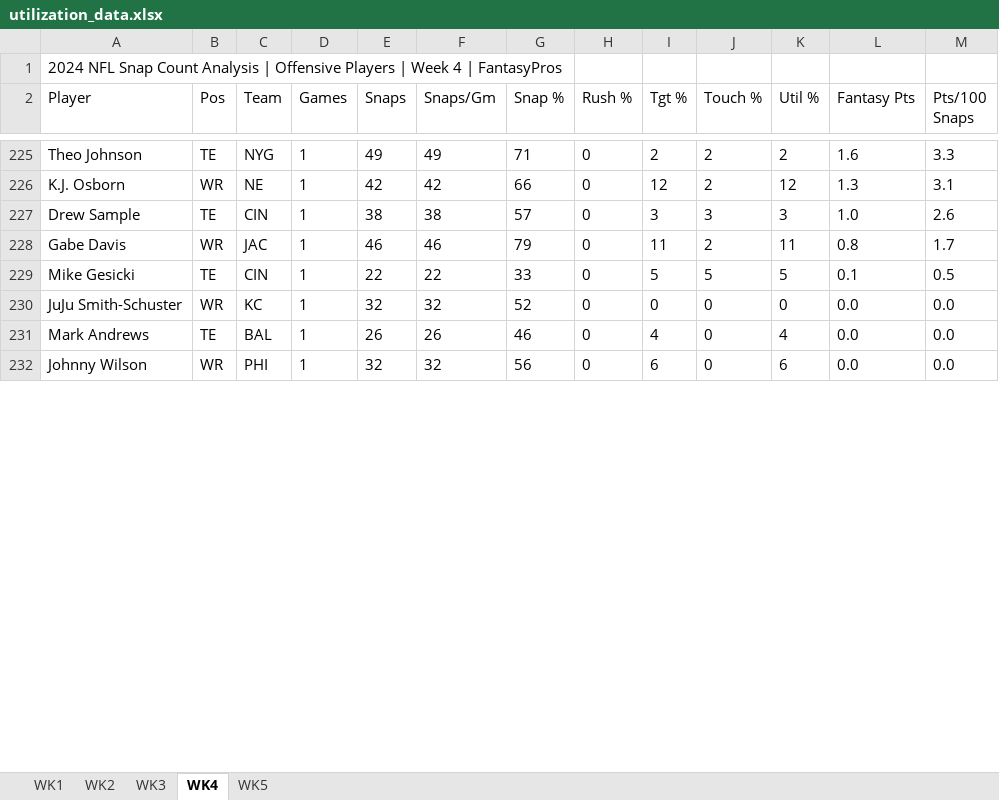
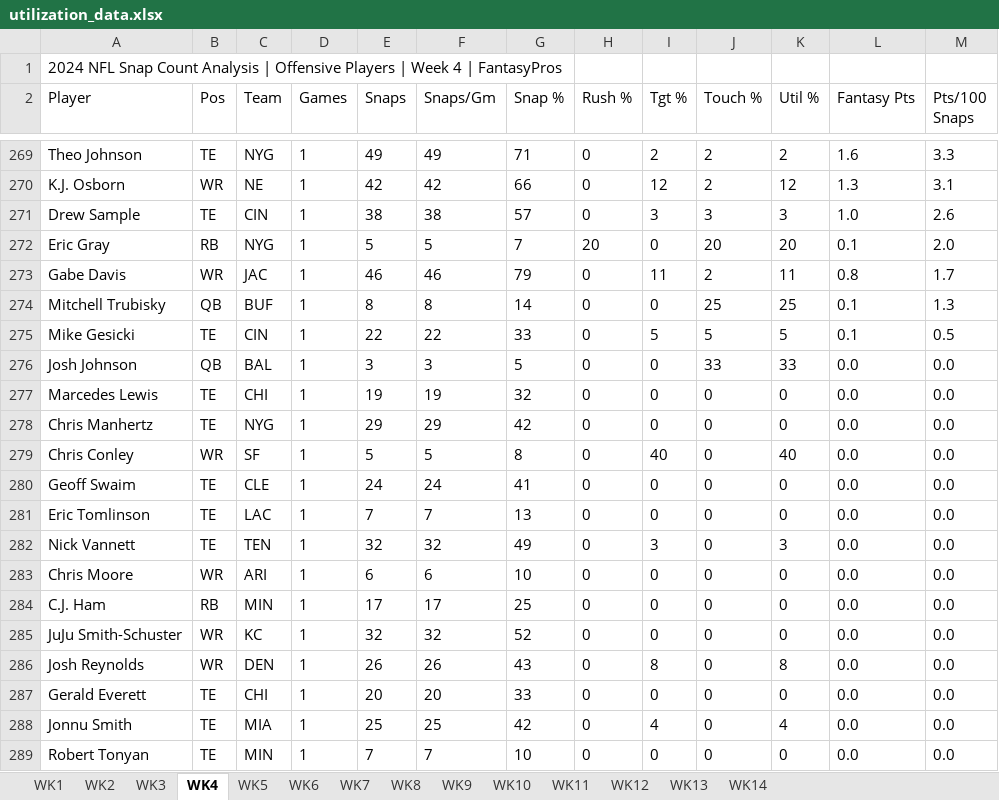
Before and after one commit to alexcollins535/ac_fantasy_football, an Excel workbook: ac_fantasy_football/utilization_data.xlsx, sheet WK4, drawn as a sheet; only a part is shown, gaps mark what is left out; the shorter side is filled out with more unchanged rows; values as stored, in another font and other column widths than the file's, no borders; the diff covers the shown part only; the diff names each change by its address in the sheet, - before the commit and + after, or states it on an @@ line.

```diff
--- a/ac_fantasy_football/utilization_data.xlsx (sheet WK4)
+++ b/ac_fantasy_football/utilization_data.xlsx (sheet WK4)
+sheet tab: WK6
+sheet tab: WK7
+sheet tab: WK8
+sheet tab: WK9
+sheet tab: WK10
+sheet tab: WK11
+sheet tab: WK12
+sheet tab: WK13
+sheet tab: WK14
+row 272: Eric Gray | RB | NYG | 1 | 5 | 5 | 7 | 20 | 0 | 20 | 20 | 0.1 | 2.0
+row 274: Mitchell Trubisky | QB | BUF | 1 | 8 | 8 | 14 | 0 | 0 | 25 | 25 | 0.1 | 1.3
+row 276: Josh Johnson | QB | BAL | 1 | 3 | 3 | 5 | 0 | 0 | 33 | 33 | 0.0 | 0.0
+row 277: Marcedes Lewis | TE | CHI | 1 | 19 | 19 | 32 | 0 | 0 | 0 | 0 | 0.0 | 0.0
@@ row 249 moved to row 278: Chris Manhertz @@
+row 279: Chris Conley | WR | SF | 1 | 5 | 5 | 8 | 0 | 40 | 0 | 40 | 0.0 | 0.0
@@ row 252 moved to row 280: Geoff Swaim @@
+row 281: Eric Tomlinson | TE | LAC | 1 | 7 | 7 | 13 | 0 | 0 | 0 | 0 | 0.0 | 0.0
@@ row 235 moved to row 282: Nick Vannett @@
+row 283: Chris Moore | WR | ARI | 1 | 6 | 6 | 10 | 0 | 0 | 0 | 0 | 0.0 | 0.0
+row 284: C.J. Ham | RB | MIN | 1 | 17 | 17 | 25 | 0 | 0 | 0 | 0 | 0.0 | 0.0
@@ row 245 moved to row 286: Josh Reynolds @@
+row 287: Gerald Everett | TE | CHI | 1 | 20 | 20 | 33 | 0 | 0 | 0 | 0 | 0.0 | 0.0
@@ row 239 moved to row 288: Jonnu Smith @@
+row 289: Robert Tonyan | TE | MIN | 1 | 7 | 7 | 10 | 0 | 0 | 0 | 0 | 0.0 | 0.0
```
Also changed, not shown: 120 added rows, 33 moved rows and 21 edited cells elsewhere in this sheet, sheet WK5, sheet WK1, sheet WK2, sheet WK3.
